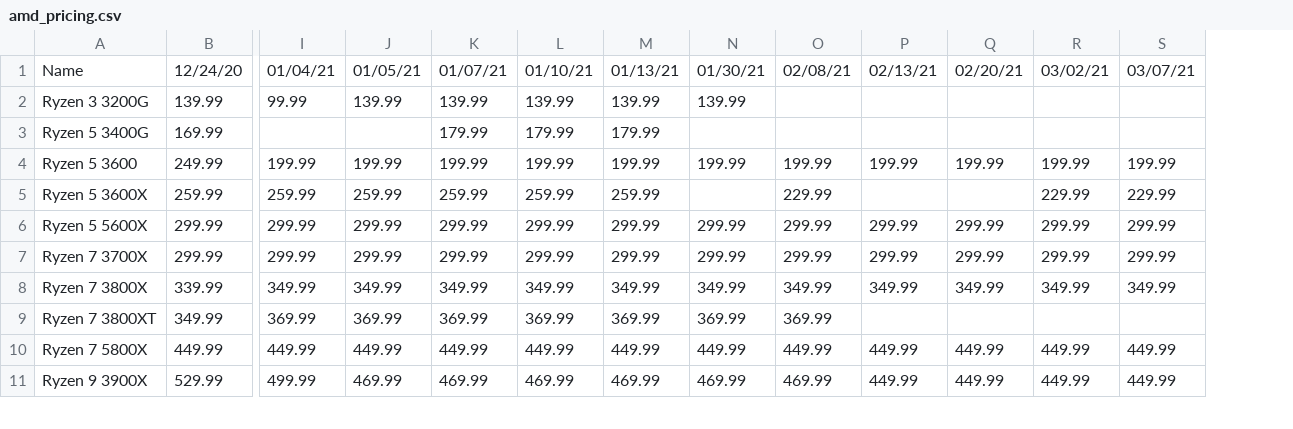
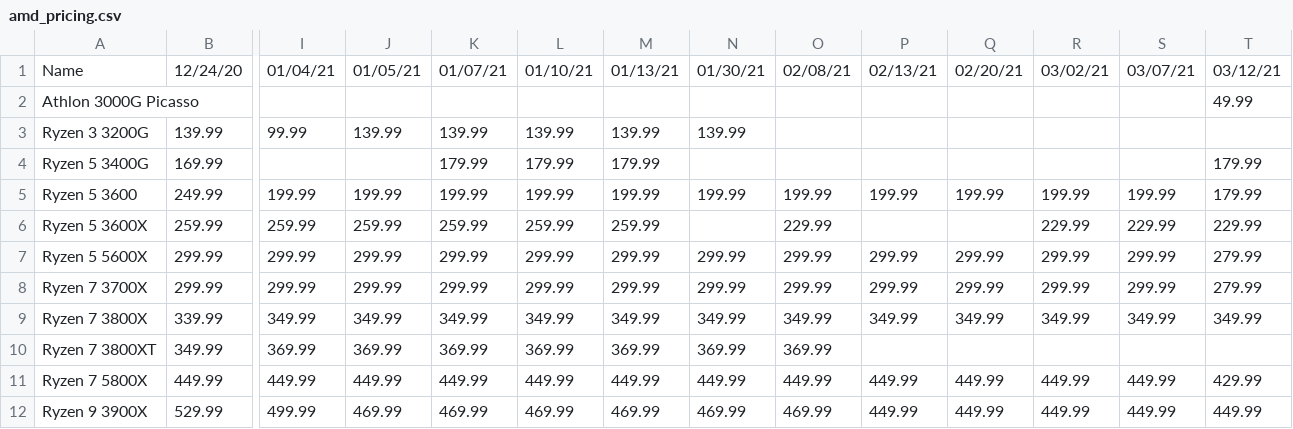
Before and after one commit to Jgoschke86/Jay, a CSV file: WebScrapers/Processors/amd_pricing.csv, drawn as a sheet; only a part is shown, gaps mark what is left out; addresses are those after the commit; rows hold the shown columns only; the diff names each change by its address in the sheet, - before the commit and + after, or states it on an @@ line.

```diff
--- a/WebScrapers/Processors/amd_pricing.csv
+++ b/WebScrapers/Processors/amd_pricing.csv
+column T, row 1: 03/12/21; rows 4-12: 179.99 | 179.99 | 229.99 | 279.99 | 279.99 | 349.99 |  | 429.99 | 449.99
+row 2: Athlon 3000G Picasso |  |  |  |  |  |  |  |  |  |  |  |  | 49.99
```
Also changed, not shown: WebScrapers/Processors/Proc_Price_Data.csv, WebScrapers/Processors/intel_pricing.csv.
